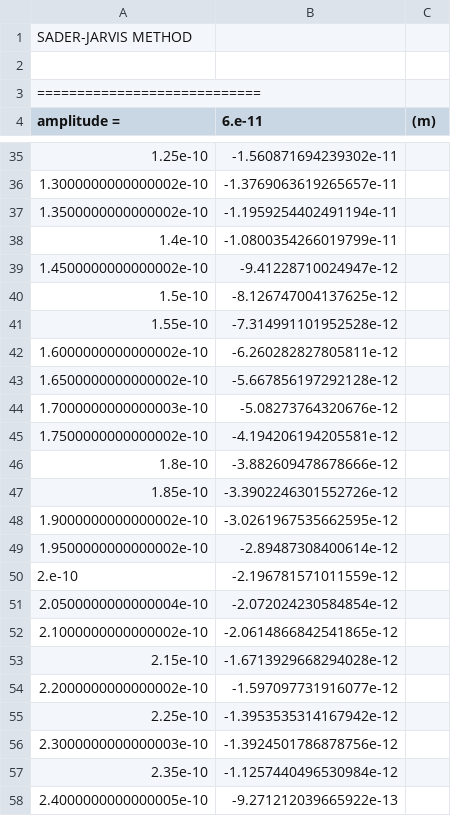
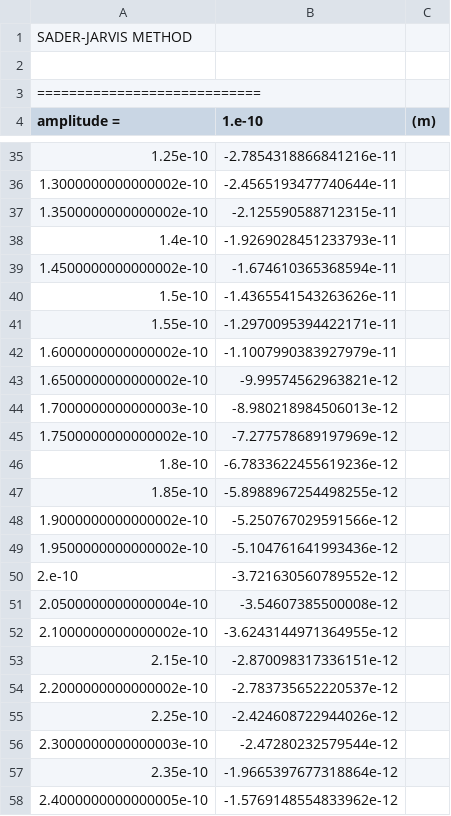
Before and after one commit to FWKCarlisle/PhD-Codes, a CSV file: seder-jarvis/Force_SJ.csv, drawn as a sheet; only a part is shown, gaps mark what is left out; the diff covers the shown part only.

```diff
--- a/seder-jarvis/Force_SJ.csv
+++ b/seder-jarvis/Force_SJ.csv
@@ -3,2 +3,2 @@
 "============================"
-"amplitude = ",6.e-11,"(m)"
+"amplitude = ",1.e-10,"(m)"
@@ -35,24 +35,24 @@
-1.25e-10,-1.560871694239302e-11
-1.3000000000000002e-10,-1.3769063619265657e-11
-1.3500000000000002e-10,-1.1959254402491194e-11
-1.4e-10,-1.0800354266019799e-11
-1.4500000000000002e-10,-9.41228710024947e-12
-1.5e-10,-8.126747004137625e-12
-1.55e-10,-7.314991101952528e-12
-1.6000000000000002e-10,-6.260282827805811e-12
-1.6500000000000002e-10,-5.667856197292128e-12
-1.7000000000000003e-10,-5.08273764320676e-12
-1.7500000000000002e-10,-4.194206194205581e-12
-1.8e-10,-3.882609478678666e-12
-1.85e-10,-3.3902246301552726e-12
-1.9000000000000002e-10,-3.0261967535662595e-12
-1.9500000000000002e-10,-2.89487308400614e-12
-2.e-10,-2.196781571011559e-12
-2.0500000000000004e-10,-2.072024230584854e-12
-2.1000000000000002e-10,-2.0614866842541865e-12
-2.15e-10,-1.6713929668294028e-12
-2.2000000000000002e-10,-1.597097731916077e-12
-2.25e-10,-1.3953535314167942e-12
-2.3000000000000003e-10,-1.3924501786878756e-12
-2.35e-10,-1.1257440496530984e-12
-2.4000000000000005e-10,-9.271212039665922e-13
+1.25e-10,-2.7854318866841216e-11
+1.3000000000000002e-10,-2.4565193477740644e-11
+1.3500000000000002e-10,-2.125590588712315e-11
+1.4e-10,-1.9269028451233793e-11
+1.4500000000000002e-10,-1.674610365368594e-11
+1.5e-10,-1.4365541543263626e-11
+1.55e-10,-1.2970095394422171e-11
+1.6000000000000002e-10,-1.1007990383927979e-11
+1.6500000000000002e-10,-9.99574562963821e-12
+1.7000000000000003e-10,-8.980218984506013e-12
+1.7500000000000002e-10,-7.277578689197969e-12
+1.8e-10,-6.7833622455619236e-12
+1.85e-10,-5.8988967254498255e-12
+1.9000000000000002e-10,-5.250767029591566e-12
+1.9500000000000002e-10,-5.104761641993436e-12
+2.e-10,-3.721630560789552e-12
+2.0500000000000004e-10,-3.54607385500008e-12
+2.1000000000000002e-10,-3.6243144971364955e-12
+2.15e-10,-2.870098317336151e-12
+2.2000000000000002e-10,-2.783735652220537e-12
+2.25e-10,-2.424608722944026e-12
+2.3000000000000003e-10,-2.47280232579544e-12
+2.35e-10,-1.9665397677318864e-12
+2.4000000000000005e-10,-1.5769148554833962e-12
```
Also changed, not shown: 74 edited cells elsewhere in this file, 8 other files.
